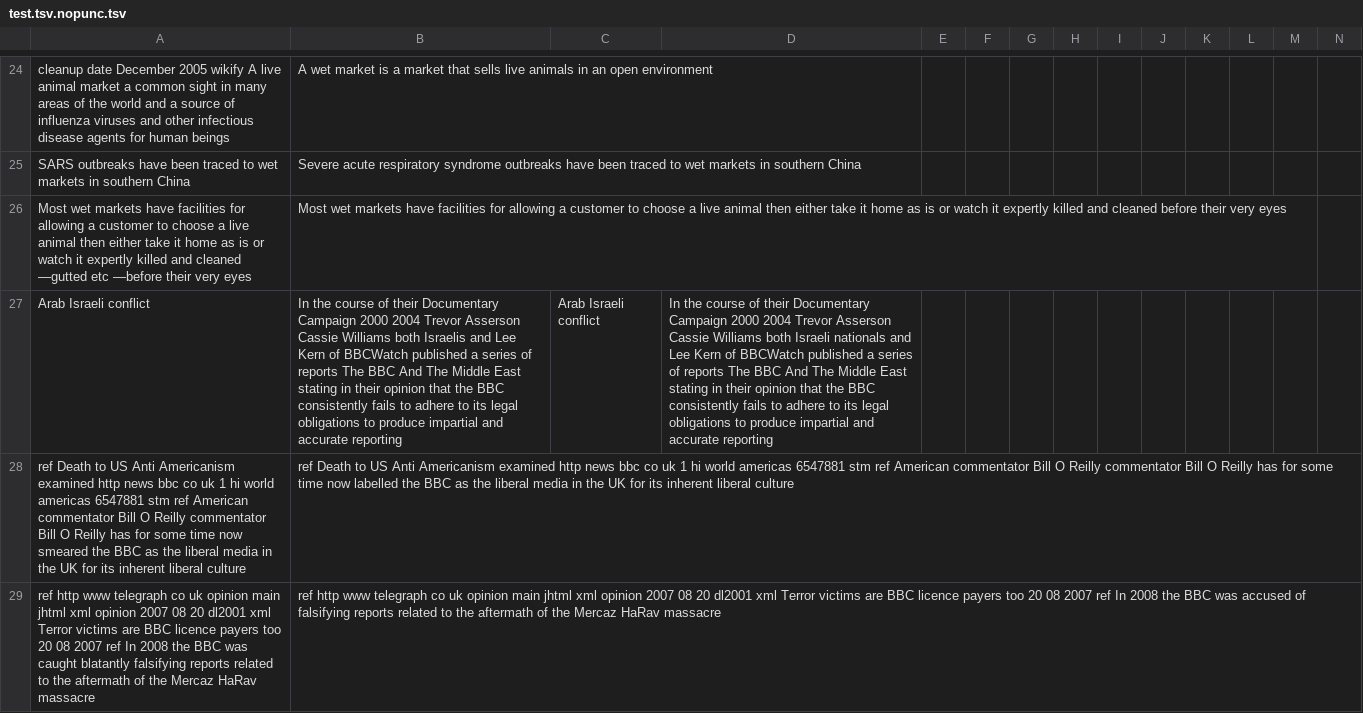
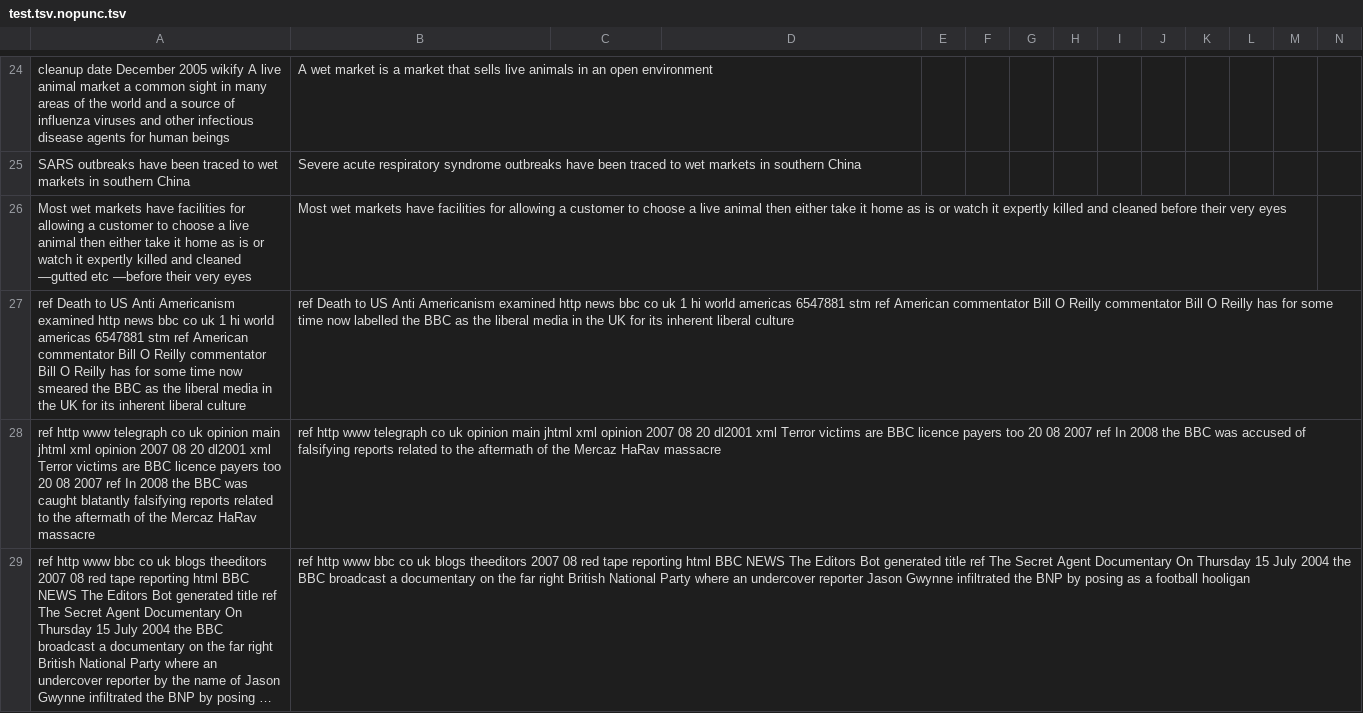
Before and after one commit to HenryWConklin/Bias-Removal, a TSV file: data/test.tsv.nopunc.tsv, drawn as a sheet; only a part is shown, gaps mark what is left out; the shorter side is filled out with more unchanged rows; long unchanged cells end in …; rows hold the shown columns only; the diff covers the shown part only; the diff names each change by its address in the sheet, - before the commit and + after, or states it on an @@ line.

```diff
--- a/data/test.tsv.nopunc.tsv
+++ b/data/test.tsv.nopunc.tsv
-row 27: Arab Israeli conflict | In the course of their Documentary Campaign 2000 2004 Trevor Asserson Cassie Williams both Israelis and Lee Kern of BBCWatch published a series of reports The BBC And The Middle East stating in their opinion that the BBC consistently fails to adhere to its legal obligations to produce impartial and accurate reporting | Arab Israeli conflict | In the course of their Documentary Campaign 2000 2004 Trevor Asserson Cassie Williams both Israeli nationals and Lee Kern of BBCWatch published a series of reports The BBC And The Middle East stating in their opinion that the BBC consistently fails to adhere to its legal obligations to produce impartial and accurate reporting
```
Also changed, not shown: 4 removed rows elsewhere in this file, data/dev.tsv, data/dev.tsv.nopunc.tsv, 1 other file.
